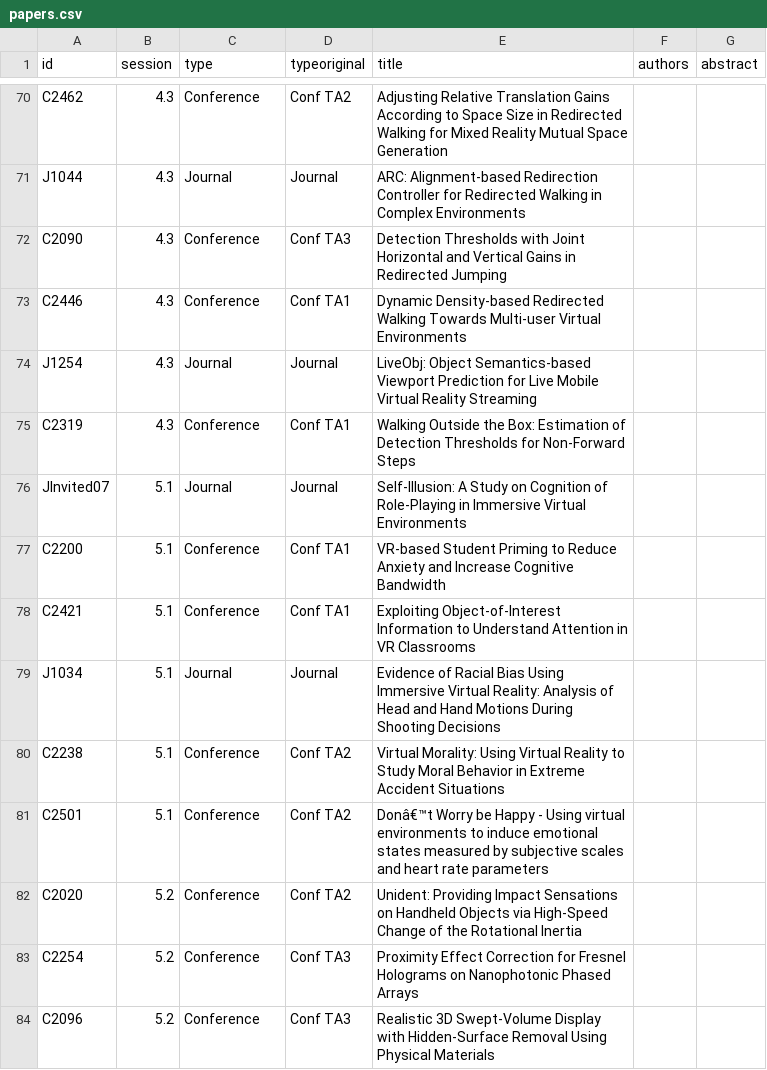
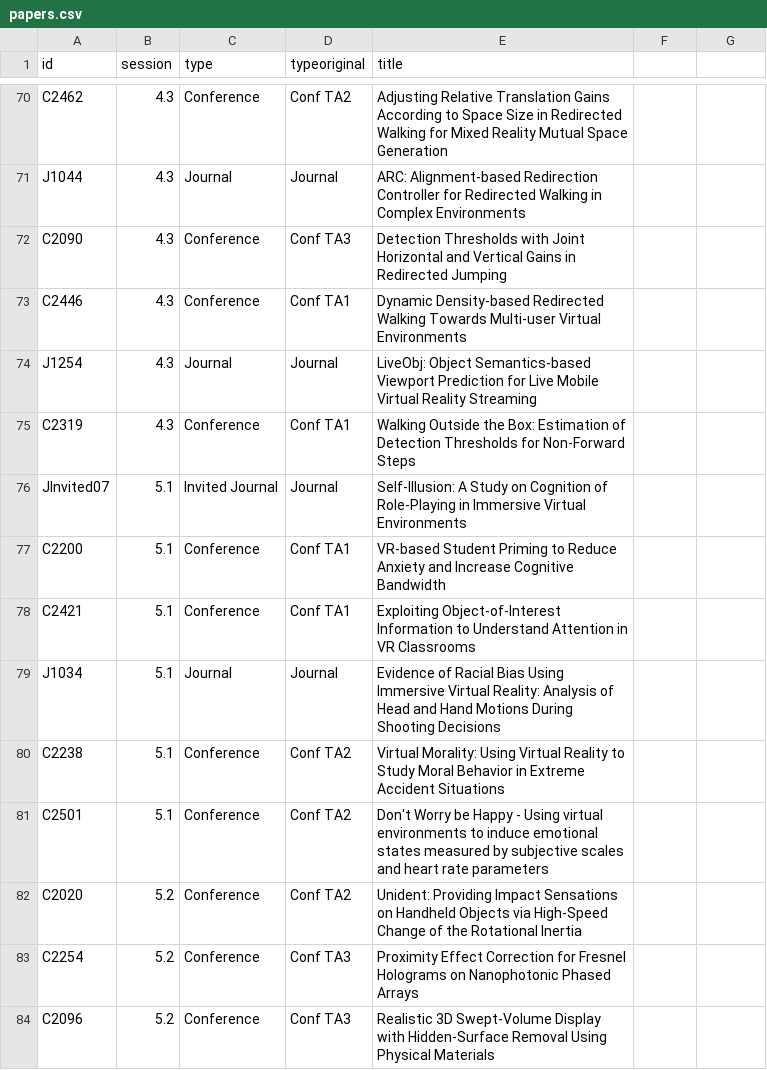
Before and after one commit to ieeevr/2021, a CSV file: _data/papers.csv, drawn as a sheet; only a part is shown, gaps mark what is left out; the diff covers the shown part only.

```diff
--- a/_data/papers.csv
+++ b/_data/papers.csv
@@ -1 +1 @@
-id,session,type,typeoriginal,title,authors,abstract
+id,session,type,typeoriginal,title
@@ -76 +76 @@ C2319,4.3,Conference,Conf TA1,Walking Outside the Box: Estimation of Detection T
-JInvited07,5.1,Journal,Journal,Self-Illusion: A Study on Cognition of Role-Playing in Immersive Virtual Environments,,
+JInvited07,5.1,Invited Journal,Journal,Self-Illusion: A Study on Cognition of Role-Playing in Immersive Virtual Environments
@@ -81 +81 @@ C2238,5.1,Conference,Conf TA2,Virtual Morality: Using Virtual Reality to Study M
-C2501,5.1,Conference,Conf TA2,Donâ€™t Worry be Happy - Using virtual environments to induce emotional states measured by subjective scales and heart rate parameters,,
+C2501,5.1,Conference,Conf TA2,Don't Worry be Happy - Using virtual environments to induce emotional states measured by subjective scales and heart rate parameters
```
Also changed, not shown: 11 edited cells elsewhere in this file, 2 other files.
